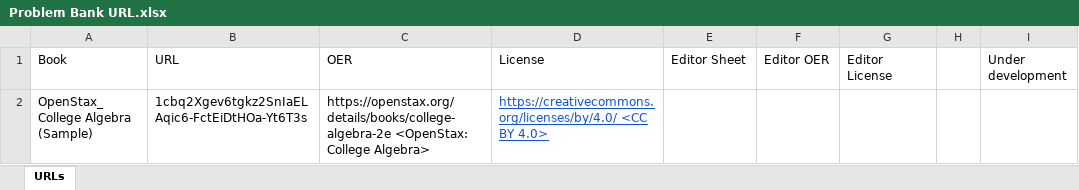
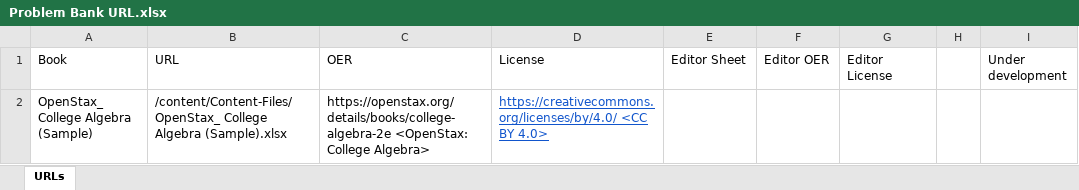
Before and after one commit to CAHLR/Content-Files, an Excel workbook: Problem Bank URL.xlsx, sheet URLs, drawn as a sheet; values as stored, in another font and other column widths than the file's, no borders; the diff names each change by its address in the sheet, - before the commit and + after, or states it on an @@ line.

Commit message:
Add files via upload

```diff
--- a/Problem Bank URL.xlsx (sheet URLs)
+++ b/Problem Bank URL.xlsx (sheet URLs)
-B2 (URL): 1cbq2Xgev6tgkz2SnIaELAqic6-FctEiDtHOa-Yt6T3s
+B2 (URL): /content/Content-Files/OpenStax_ College Algebra (Sample).xlsx
```
